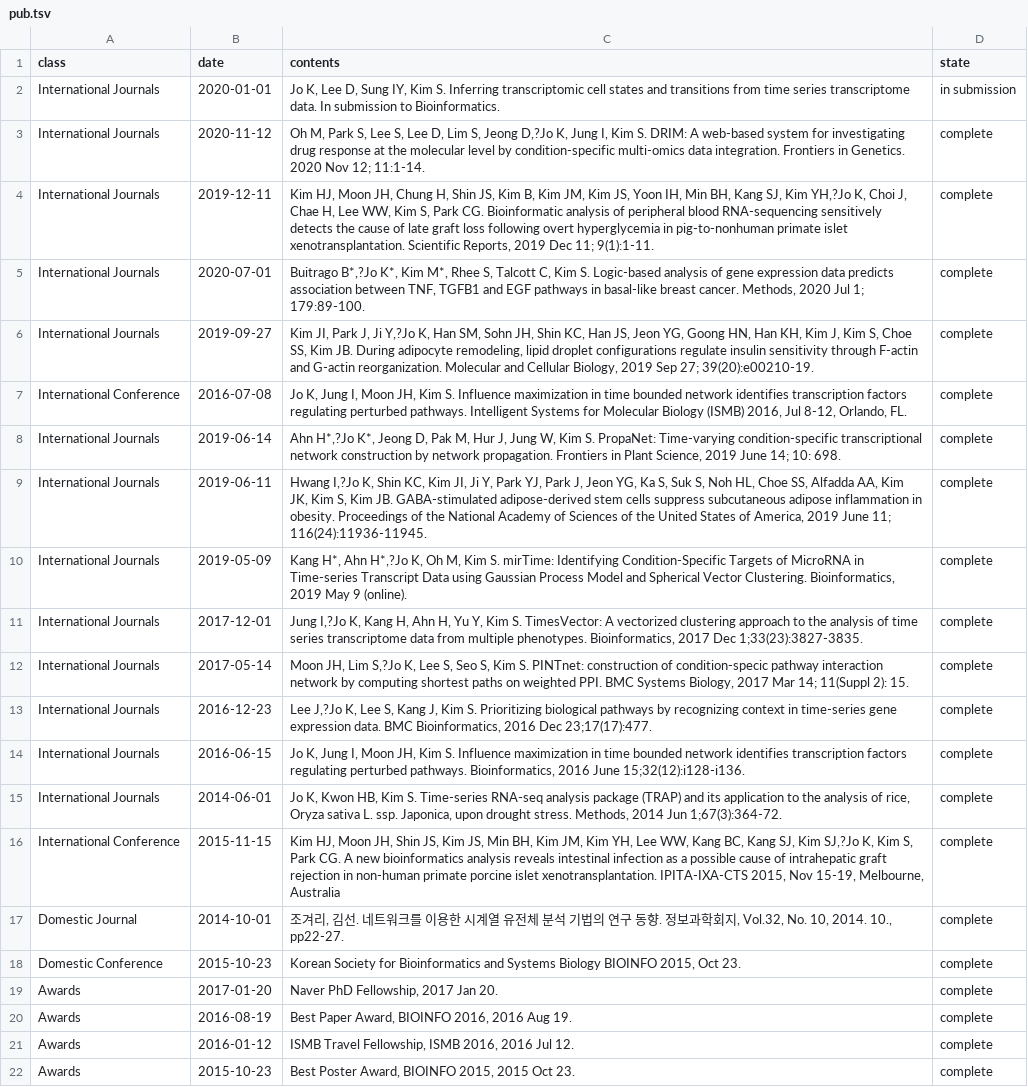
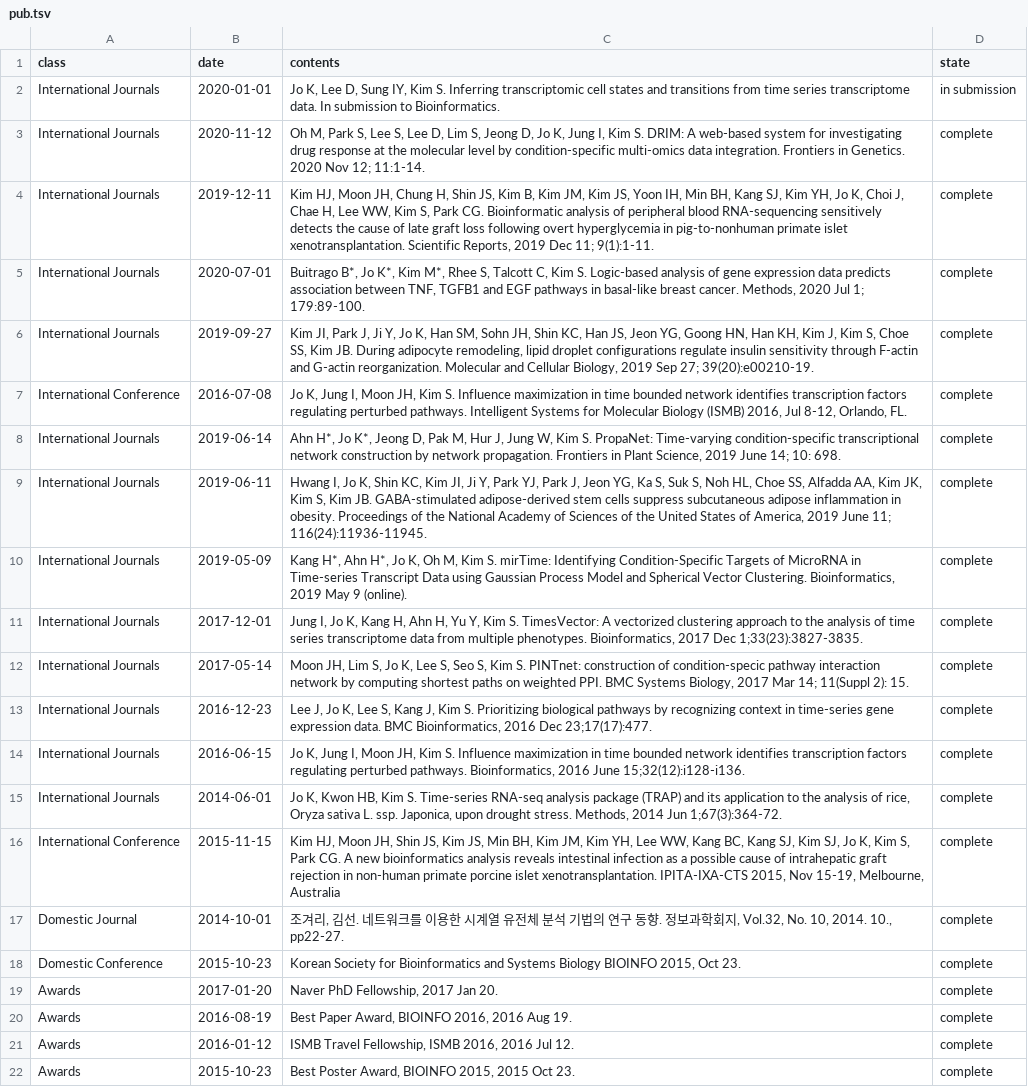
Before and after one commit to S-Hun/S-Hun.github.io, a TSV file: _data/sheets/pub.tsv, drawn as a sheet; the diff names each change by its address in the sheet, - before the commit and + after, or states it on an @@ line.

```diff
--- a/_data/sheets/pub.tsv
+++ b/_data/sheets/pub.tsv
-C3 (contents): …S, Jeong D,?Jo K, Jung…
+C3 (contents): …S, Jeong D, Jo K, Jung…
-C4 (contents): …SJ, Kim YH,?Jo K, Choi…
+C4 (contents): …SJ, Kim YH, Jo K, Choi…
-C5 (contents): Buitrago B*,?Jo K*, Kim…
+C5 (contents): Buitrago B*, Jo K*, Kim…
-C6 (contents): …J, Ji Y,?Jo K, Han…
+C6 (contents): …J, Ji Y, Jo K, Han…
-C8 (contents): Ahn H*,?Jo K*, Jeong…
+C8 (contents): Ahn H*, Jo K*, Jeong…
-C9 (contents): Hwang I,?Jo K, Shin…
+C9 (contents): Hwang I, Jo K, Shin…
-C10 (contents): …H*, Ahn H*,?Jo K, Oh…
+C10 (contents): …H*, Ahn H*, Jo K, Oh…
-C11 (contents): Jung I,?Jo K, Kang…
+C11 (contents): Jung I, Jo K, Kang…
-C12 (contents): …JH, Lim S,?Jo K, Lee…
+C12 (contents): …JH, Lim S, Jo K, Lee…
-C13 (contents): Lee J,?Jo K, Lee…
+C13 (contents): Lee J, Jo K, Lee…
-C16 (contents): …SJ, Kim SJ,?Jo K, Kim…
+C16 (contents): …SJ, Kim SJ, Jo K, Kim…
```
Also changed, not shown: 2 other files.
